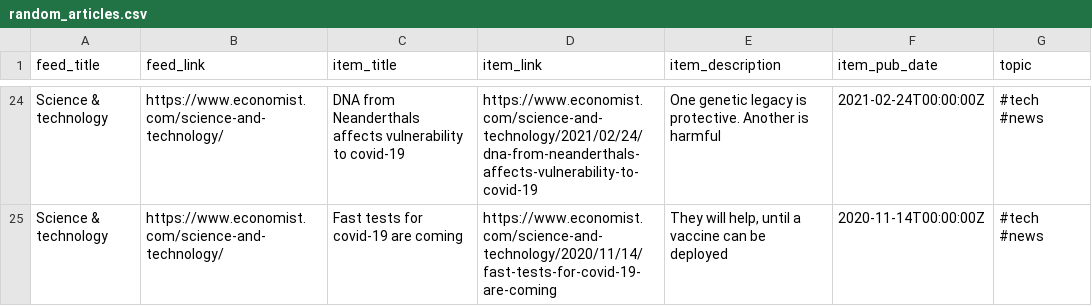
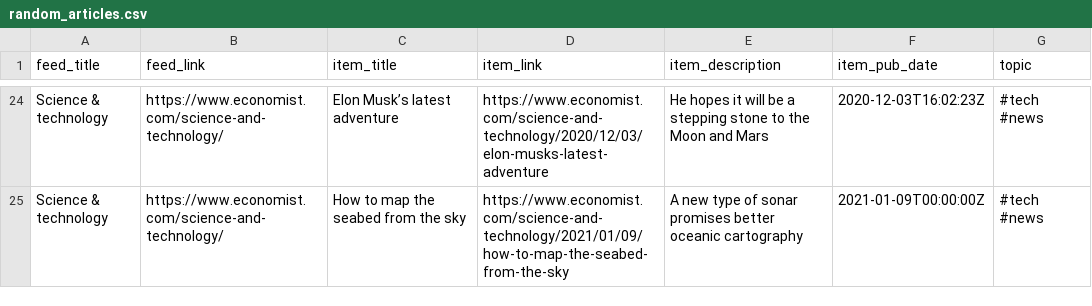
Before and after one commit to bryanwhiting/dsnews, a CSV file: output/random_articles.csv, drawn as a sheet; only a part is shown, gaps mark what is left out; the diff covers the shown part only; the diff names each change by its address in the sheet, - before the commit and + after, or states it on an @@ line.

```diff
--- a/output/random_articles.csv
+++ b/output/random_articles.csv
-C24 (item_title): DNA from Neanderthals affects vulnerability to covid-19
+C24 (item_title): Elon Musk’s latest adventure
-D24 (item_link): https://www.economist.com/science-and-technology/2021/02/24/dna-from-neanderthals-affects-vulnerability-to-covid-19
+D24 (item_link): https://www.economist.com/science-and-technology/2020/12/03/elon-musks-latest-adventure
-E24 (item_description): One genetic legacy is protective. Another is harmful
+E24 (item_description): He hopes it will be a stepping stone to the Moon and Mars
-F24 (item_pub_date): 2021-02-24T00:00:00Z
+F24 (item_pub_date): 2020-12-03T16:02:23Z
-C25 (item_title): Fast tests for covid-19 are coming
+C25 (item_title): How to map the seabed from the sky
-D25 (item_link): https://www.economist.com/science-and-technology/2020/11/14/fast-tests-for-covid-19-are-coming
+D25 (item_link): https://www.economist.com/science-and-technology/2021/01/09/how-to-map-the-seabed-from-the-sky
-E25 (item_description): They will help, until a vaccine can be deployed
+E25 (item_description): A new type of sonar promises better oceanic cartography
-F25 (item_pub_date): 2020-11-14T00:00:00Z
+F25 (item_pub_date): 2021-01-09T00:00:00Z
```
Also changed, not shown: 8 added rows, 8 removed rows and 51 edited cells elsewhere in this file, 2 other files.
